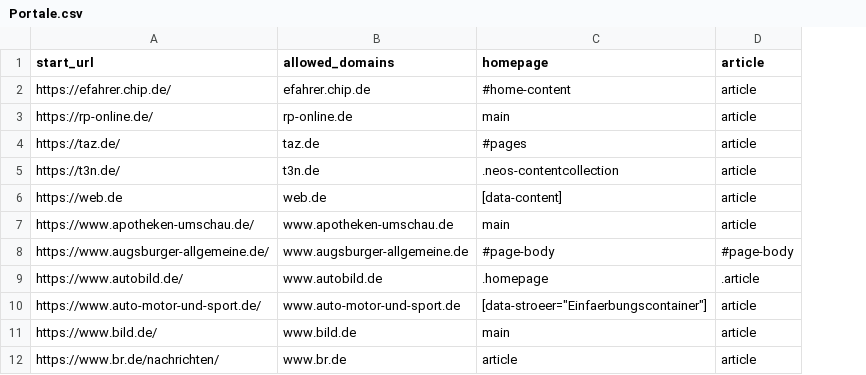
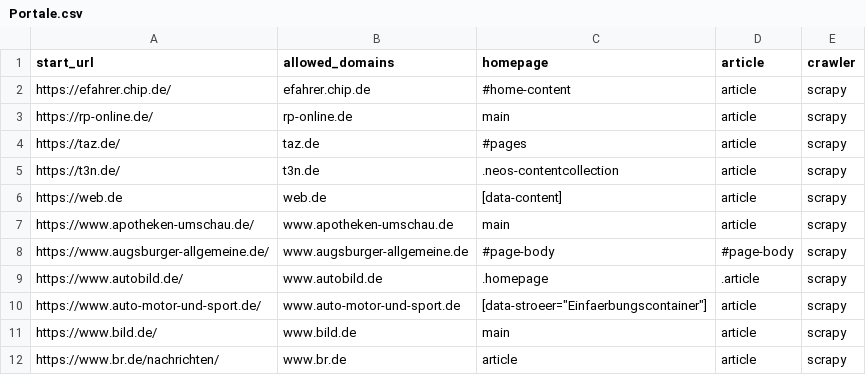
Before and after one commit to kyuja/NewsArticlesScraper, a CSV file: nachrichtenportale/nachrichtenportale/data/Portale.csv, drawn as a sheet; only a part is shown; the diff names each change by its address in the sheet, - before the commit and + after, or states it on an @@ line.

```diff
--- a/nachrichtenportale/nachrichtenportale/data/Portale.csv
+++ b/nachrichtenportale/nachrichtenportale/data/Portale.csv
+column E (crawler), rows 2-12: all scrapy
```
Also changed, not shown: 6 other files.
